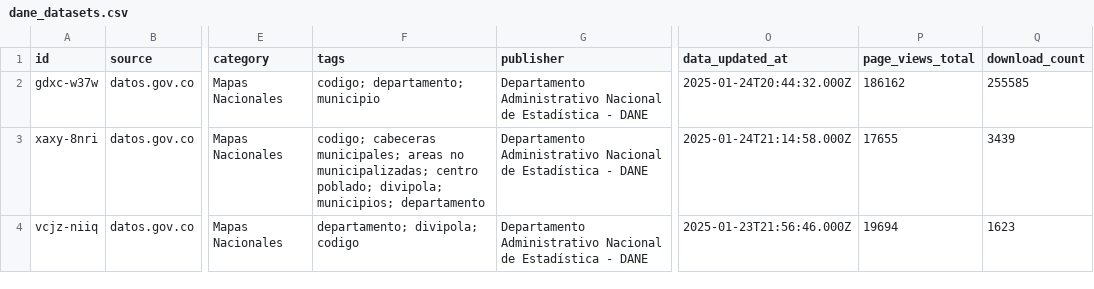
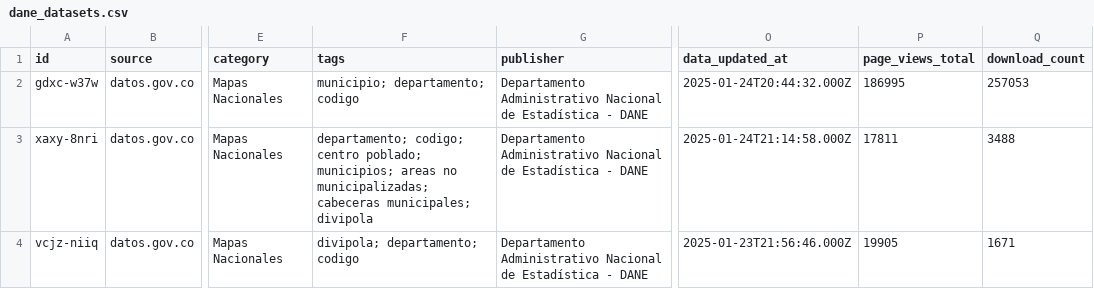
Before and after one commit to MunirJalil/dane-data-catalog, a CSV file: catalog/dane_datasets.csv, drawn as a sheet; only a part is shown, gaps mark what is left out; the diff names each change by its address in the sheet, - before the commit and + after, or states it on an @@ line.

```diff
--- a/catalog/dane_datasets.csv
+++ b/catalog/dane_datasets.csv
-F2 (tags): codigo; departamento; municipio
+F2 (tags): municipio; departamento; codigo
-P2 (page_views_total): 186162
+P2 (page_views_total): 186995
-Q2 (download_count): 255585
+Q2 (download_count): 257053
-F3 (tags): codigo; cabeceras municipales; areas no municipalizadas; centro poblado; divipola; municipios; departamento
+F3 (tags): departamento; codigo; centro poblado; municipios; areas no municipalizadas; cabeceras municipales; divipola
-P3 (page_views_total): 17655
+P3 (page_views_total): 17811
-Q3 (download_count): 3439
+Q3 (download_count): 3488
-F4 (tags): departamento; divipola; codigo
+F4 (tags): divipola; departamento; codigo
-P4 (page_views_total): 19694
+P4 (page_views_total): 19905
-Q4 (download_count): 1623
+Q4 (download_count): 1671
```
Also changed, not shown: catalog/dane_microdata.csv, catalog/macro_indicators.csv, 3 other files.
